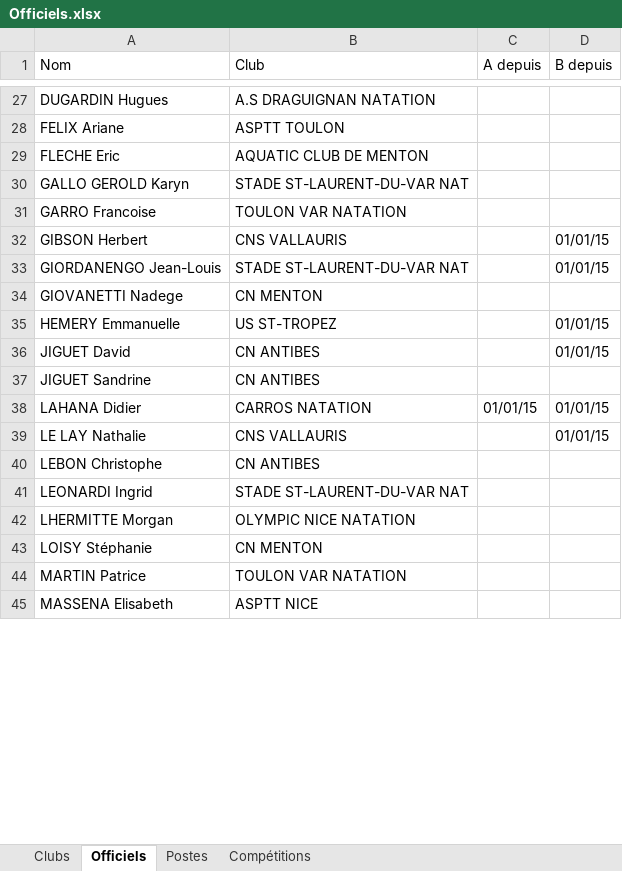
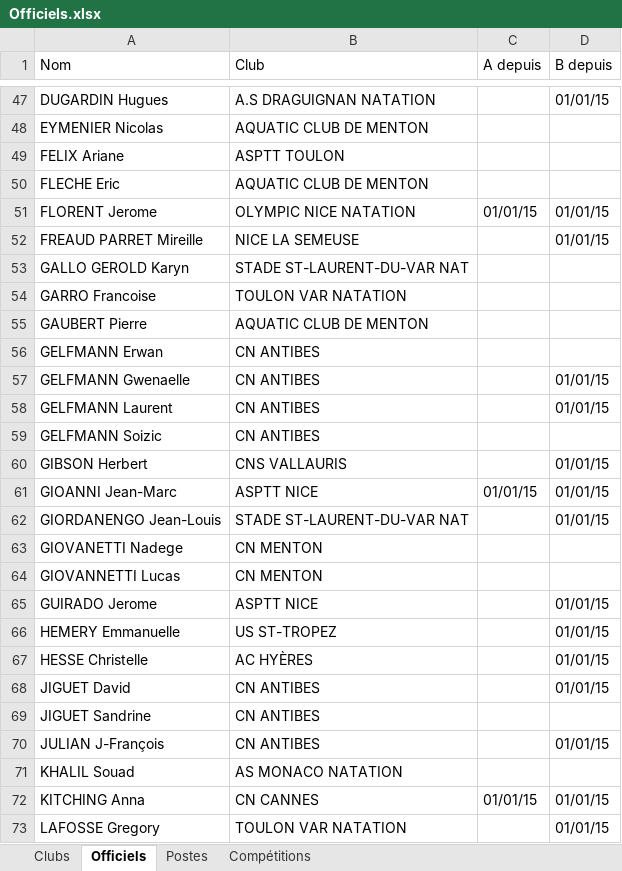
Before and after one commit to dricair/officiels, an Excel workbook: Officiels.xlsx, sheet Officiels, drawn as a sheet; only a part is shown, gaps mark what is left out; the shorter side is filled out with more unchanged rows; values as stored, in another font and other column widths than the file's, no cell formats; addresses are those after the commit; the diff covers the shown part only; the diff names each change by its address in the sheet, - before the commit and + after, or states it on an @@ line.

Commit message:
Add officiels, competitions and clubs

```diff
--- a/Officiels.xlsx (sheet Officiels)
+++ b/Officiels.xlsx (sheet Officiels)
-D47 (B depuis): (empty)
+D47 (B depuis): 01/01/15
+row 48: EYMENIER Nicolas | AQUATIC CLUB DE MENTON
+row 51: FLORENT Jerome | OLYMPIC NICE NATATION | 01/01/15 | 01/01/15
+row 52: FREAUD PARRET Mireille | NICE LA SEMEUSE |  | 01/01/15
+row 55: GAUBERT Pierre | AQUATIC CLUB DE MENTON
+row 56: GELFMANN Erwan | CN ANTIBES
+row 57: GELFMANN Gwenaelle | CN ANTIBES |  | 01/01/15
+row 58: GELFMANN Laurent | CN ANTIBES |  | 01/01/15
+row 59: GELFMANN Soizic | CN ANTIBES
+row 61: GIOANNI Jean-Marc | ASPTT NICE | 01/01/15 | 01/01/15
+row 64: GIOVANNETTI Lucas | CN MENTON
+row 65: GUIRADO Jerome | ASPTT NICE |  | 01/01/15
+row 67: HESSE Christelle | AC HYÈRES |  | 01/01/15
+row 70: JULIAN J-François | CN ANTIBES |  | 01/01/15
+row 71: KHALIL Souad | AS MONACO NATATION
+row 72: KITCHING Anna | CN CANNES | 01/01/15 | 01/01/15
+row 73: LAFOSSE Gregory | TOULON VAR NATATION |  | 01/01/15
```
Also changed, not shown: 48 added rows and 5 edited cells elsewhere in this sheet, sheet Postes, sheet Compétitions, sheet Clubs, cell formats.
